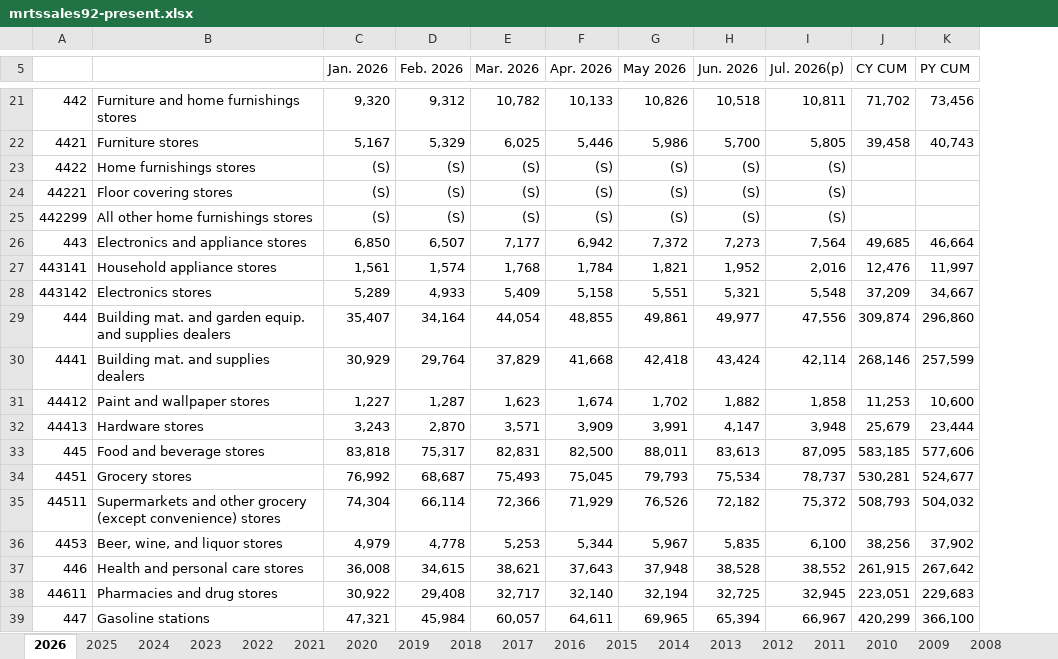
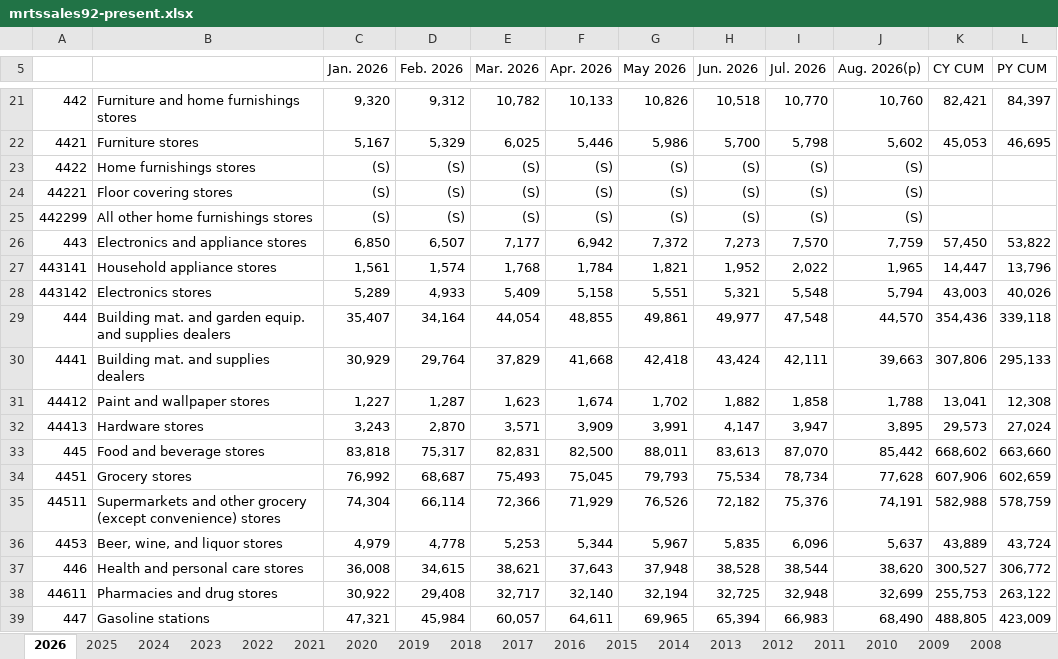
Before and after one commit to User5017/credit-card-data, an Excel workbook: data/raw/census/latest/mrtssales92-present.xlsx, sheet 2026, drawn as a sheet; only a part is shown, gaps mark what is left out; values as stored, in another font and other column widths than the file's, no borders; removed rows and columns are numbered as before the commit, all else as after; the diff covers the shown part only; the diff names each change by its address in the sheet, - before the commit and + after, or states it on an @@ line.

```diff
--- a/data/raw/census/latest/mrtssales92-present.xlsx (sheet 2026)
+++ b/data/raw/census/latest/mrtssales92-present.xlsx (sheet 2026)
-column I (Jul. 2026(p)), rows 21-39: 10,811 | 5,805 | (S) | (S) | (S) | 7,564 | 2,016 | 5,548 | 47,556 | 42,114 | 1,858 | 3,948 | 87,095 | 78,737 | 75,372 | 6,100 | 38,552 | 32,945 | 66,967
+column I (Jul. 2026), rows 21-39: 10,770 | 5,798 | (S) | (S) | (S) | 7,570 | 2,022 | 5,548 | 47,548 | 42,111 | 1,858 | 3,947 | 87,070 | 78,734 | 75,376 | 6,096 | 38,544 | 32,948 | 66,983
+column J (Aug. 2026(p)), rows 21-39: 10,760 | 5,602 | (S) | (S) | (S) | 7,759 | 1,965 | 5,794 | 44,570 | 39,663 | 1,788 | 3,895 | 85,442 | 77,628 | 74,191 | 5,637 | 38,620 | 32,699 | 68,490
-K21 (CY CUM): 71,702
+K21 (CY CUM): 82,421
-L21 (PY CUM): 73,456
+L21 (PY CUM): 84,397
-K22 (CY CUM): 39,458
+K22 (CY CUM): 45,053
-L22 (PY CUM): 40,743
+L22 (PY CUM): 46,695
-K26 (CY CUM): 49,685
+K26 (CY CUM): 57,450
-L26 (PY CUM): 46,664
+L26 (PY CUM): 53,822
-K27 (CY CUM): 12,476
+K27 (CY CUM): 14,447
-L27 (PY CUM): 11,997
+L27 (PY CUM): 13,796
-K28 (CY CUM): 37,209
+K28 (CY CUM): 43,003
-L28 (PY CUM): 34,667
+L28 (PY CUM): 40,026
-K29 (CY CUM): 309,874
+K29 (CY CUM): 354,436
-L29 (PY CUM): 296,860
+L29 (PY CUM): 339,118
-K30 (CY CUM): 268,146
+K30 (CY CUM): 307,806
-L30 (PY CUM): 257,599
+L30 (PY CUM): 295,133
-K31 (CY CUM): 11,253
+K31 (CY CUM): 13,041
-L31 (PY CUM): 10,600
+L31 (PY CUM): 12,308
-K32 (CY CUM): 25,679
+K32 (CY CUM): 29,573
-L32 (PY CUM): 23,444
+L32 (PY CUM): 27,024
-K33 (CY CUM): 583,185
+K33 (CY CUM): 668,602
-L33 (PY CUM): 577,606
+L33 (PY CUM): 663,660
-K34 (CY CUM): 530,281
+K34 (CY CUM): 607,906
-L34 (PY CUM): 524,677
+L34 (PY CUM): 602,659
-K35 (CY CUM): 508,793
+K35 (CY CUM): 582,988
-L35 (PY CUM): 504,032
+L35 (PY CUM): 578,759
-K36 (CY CUM): 38,256
+K36 (CY CUM): 43,889
-L36 (PY CUM): 37,902
+L36 (PY CUM): 43,724
-K37 (CY CUM): 261,915
+K37 (CY CUM): 300,527
-L37 (PY CUM): 267,642
+L37 (PY CUM): 306,772
-K38 (CY CUM): 223,051
+K38 (CY CUM): 255,753
-L38 (PY CUM): 229,683
+L38 (PY CUM): 263,122
-K39 (CY CUM): 420,299
+K39 (CY CUM): 488,805
-L39 (PY CUM): 366,100
+L39 (PY CUM): 423,009
```
Also changed, not shown: 84 edited cells elsewhere in this sheet, sheet 2025, 37 other files.
